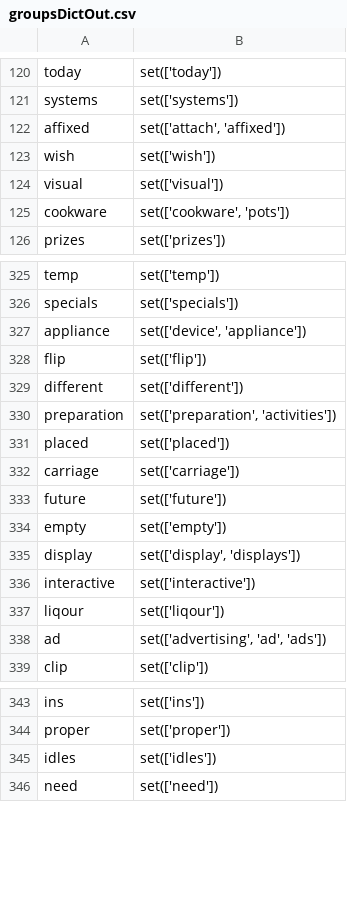
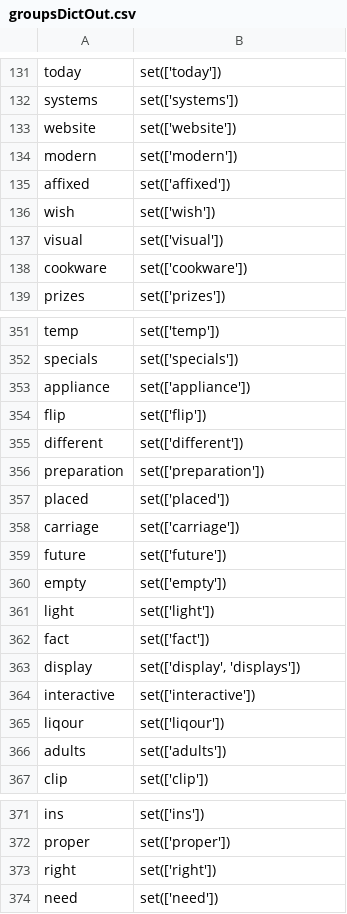
Before and after one commit to EmilyVanHorn/Good-Turing, a CSV file: Dictionaries/groupsDictOut.csv, drawn as a sheet; only a part is shown, gaps mark what is left out; the diff covers the shown part only.

```diff
--- a/Dictionaries/groupsDictOut.csv
+++ b/Dictionaries/groupsDictOut.csv
@@ -121,6 +132,8 @@ today,set(['today'])
 systems,set(['systems'])
-affixed,"set(['attach', 'affixed'])"
+website,set(['website'])
+modern,set(['modern'])
+affixed,set(['affixed'])
 wish,set(['wish'])
 visual,set(['visual'])
-cookware,"set(['cookware', 'pots'])"
+cookware,set(['cookware'])
 prizes,set(['prizes'])
@@ -326,6 +352,6 @@ temp,set(['temp'])
 specials,set(['specials'])
-appliance,"set(['device', 'appliance'])"
+appliance,set(['appliance'])
 flip,set(['flip'])
 different,set(['different'])
-preparation,"set(['preparation', 'activities'])"
+preparation,set(['preparation'])
 placed,set(['placed'])
@@ -334,2 +360,4 @@ future,set(['future'])
 empty,set(['empty'])
+light,set(['light'])
+fact,set(['fact'])
 display,"set(['display', 'displays'])"
@@ -337,3 +365,3 @@ interactive,set(['interactive'])
 liqour,set(['liqour'])
-ad,"set(['advertising', 'ad', 'ads'])"
+adults,set(['adults'])
 clip,set(['clip'])
@@ -344,3 +372,3 @@ ins,set(['ins'])
 proper,set(['proper'])
-idles,set(['idles'])
+right,set(['right'])
 need,set(['need'])
```
Also changed, not shown: 27 added rows, 1 removed row, 22 moved rows and 24 edited cells elsewhere in this file, 4 other files.
